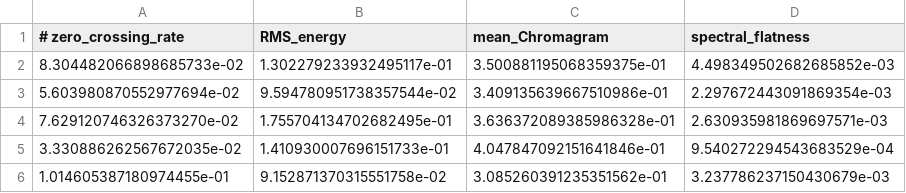
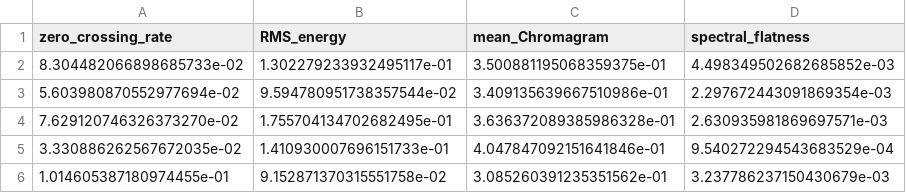
Before and after one commit to JacopoGhirri/NAML_project, a CSV file: White_box/Dati/blues.csv, drawn as a sheet; only a part is shown.

```diff
--- a/White_box/Dati/blues.csv
+++ b/White_box/Dati/blues.csv
@@ -1,2 +1,2 @@
-# zero_crossing_rate,RMS_energy,mean_Chromagram,spectral_flatness
+zero_crossing_rate,RMS_energy,mean_Chromagram,spectral_flatness
 8.304482066898685733e-02,1.302279233932495117e-01,3.500881195068359375e-01,4.498349502682685852e-03
```
Also changed, not shown: White_box/Dati/classical.csv, White_box/Dati/country.csv, 7 other files.
